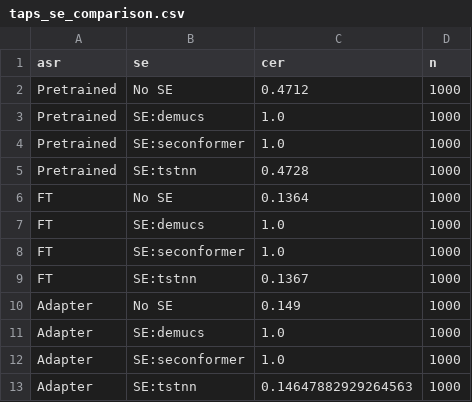
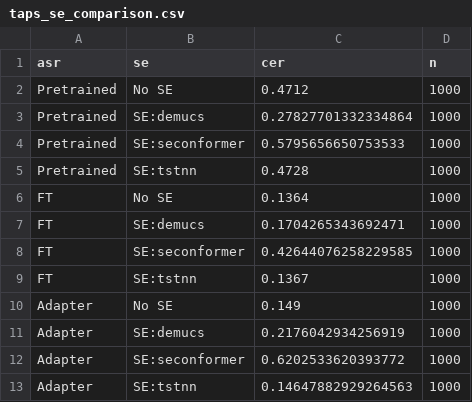
Before and after one commit to kasugayuji0716-art/bone-conduction-research, a CSV file: results/taps_se_comparison.csv, drawn as a sheet.

```diff
--- a/results/taps_se_comparison.csv
+++ b/results/taps_se_comparison.csv
@@ -2,12 +2,12 @@ asr,se,cer,n
 Pretrained,No SE,0.4712,1000
-Pretrained,SE:demucs,1.0,1000
-Pretrained,SE:seconformer,1.0,1000
+Pretrained,SE:demucs,0.27827701332334864,1000
+Pretrained,SE:seconformer,0.5795656650753533,1000
 Pretrained,SE:tstnn,0.4728,1000
 FT,No SE,0.1364,1000
-FT,SE:demucs,1.0,1000
-FT,SE:seconformer,1.0,1000
+FT,SE:demucs,0.1704265343692471,1000
+FT,SE:seconformer,0.42644076258229585,1000
 FT,SE:tstnn,0.1367,1000
 Adapter,No SE,0.149,1000
-Adapter,SE:demucs,1.0,1000
-Adapter,SE:seconformer,1.0,1000
+Adapter,SE:demucs,0.2176042934256919,1000
+Adapter,SE:seconformer,0.6202533620393772,1000
 Adapter,SE:tstnn,0.14647882929264563,1000
```
Also changed, not shown: 6 other files.
